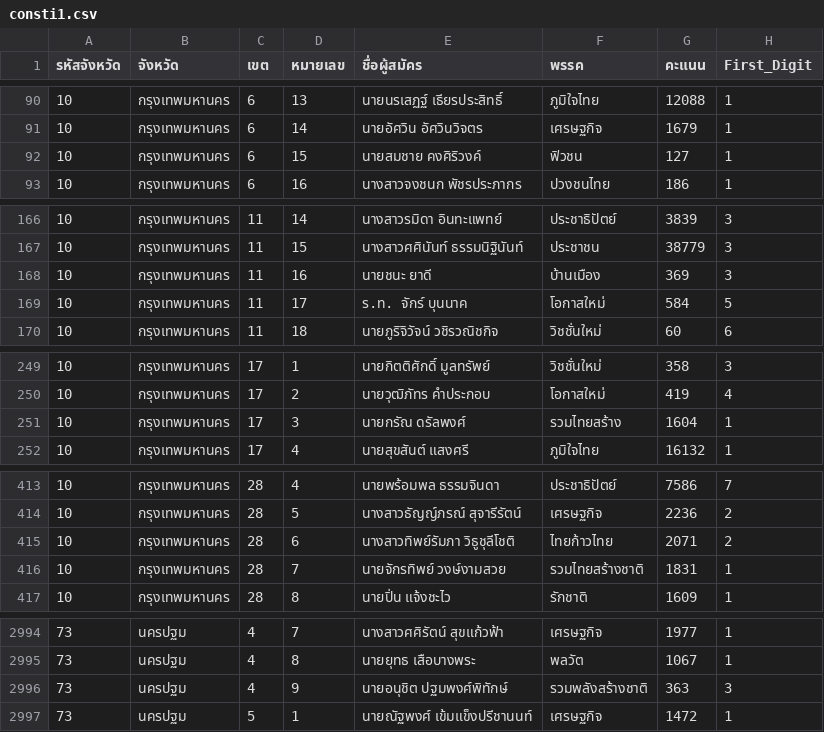
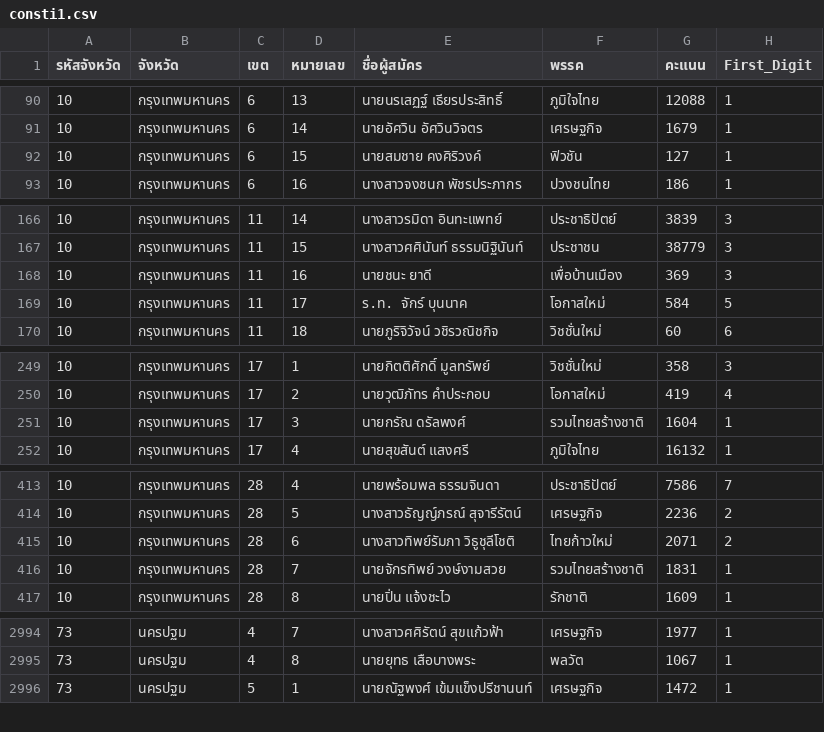
Before and after one commit to kup-kup/thai-election-2026, a CSV file: src/consti1.csv, drawn as a sheet; only a part is shown, gaps mark what is left out; the diff covers the shown part only.

Commit message:
update data source

```diff
--- a/src/consti1.csv
+++ b/src/consti1.csv
@@ -91,3 +91,3 @@
 10,กรุงเทพมหานคร,6,14,นายอัศวิน อัศวินวิจตร,เศรษฐกิจ,1679,1
-10,กรุงเทพมหานคร,6,15,นายสมชาย คงศิริวงค์,ฟิวชน,127,1
+10,กรุงเทพมหานคร,6,15,นายสมชาย คงศิริวงค์,ฟิวชัน,127,1
 10,กรุงเทพมหานคร,6,16,นางสาวจงชนก พัชรประภากร,ปวงชนไทย,186,1
@@ -167,3 +167,3 @@
 10,กรุงเทพมหานคร,11,15,นางสาวศศินันท์ ธรรมนิฐินันท์,ประชาชน,38779,3
-10,กรุงเทพมหานคร,11,16,นายชนะ ยาดี,บ้านเมือง,369,3
+10,กรุงเทพมหานคร,11,16,นายชนะ ยาดี,เพื่อบ้านเมือง,369,3
 10,กรุงเทพมหานคร,11,17,ร.ท. จักร์ บุนนาค,โอกาสใหม่,584,5
@@ -250,3 +250,3 @@
 10,กรุงเทพมหานคร,17,2,นายวุฒิภัทร คำประกอบ,โอกาสใหม่,419,4
-10,กรุงเทพมหานคร,17,3,นายกรัณ ดรัลพงศ์,รวมไทยสร้าง,1604,1
+10,กรุงเทพมหานคร,17,3,นายกรัณ ดรัลพงศ์,รวมไทยสร้างชาติ,1604,1
 10,กรุงเทพมหานคร,17,4,นายสุขสันต์ แสงศรี,ภูมิใจไทย,16132,1
@@ -414,3 +414,3 @@
 10,กรุงเทพมหานคร,28,5,นางสาวธัญญ์ภรณ์ สุจารีรัตน์,เศรษฐกิจ,2236,2
-10,กรุงเทพมหานคร,28,6,นางสาวทิพย์รัมภา วิธูชุลีโชติ,ไทยก้าวไทย,2071,2
+10,กรุงเทพมหานคร,28,6,นางสาวทิพย์รัมภา วิธูชุลีโชติ,ไทยก้าวใหม่,2071,2
 10,กรุงเทพมหานคร,28,7,นายจักรทิพย์ วงษ์งามสวย,รวมไทยสร้างชาติ,1831,1
@@ -2995,3 +2995,2 @@
 73,นครปฐม,4,8,นายยุทธ เสือบางพระ,พลวัต,1067,1
-73,นครปฐม,4,9,นายอนุชิต ปฐมพงศ์พิทักษ์,รวมพลังสร้างชาติ,363,3
 73,นครปฐม,5,1,นายณัฐพงศ์ เข้มแข็งปรีชานนท์,เศรษฐกิจ,1472,1
```
Also changed, not shown: 5 edited cells elsewhere in this file, 4 other files.
